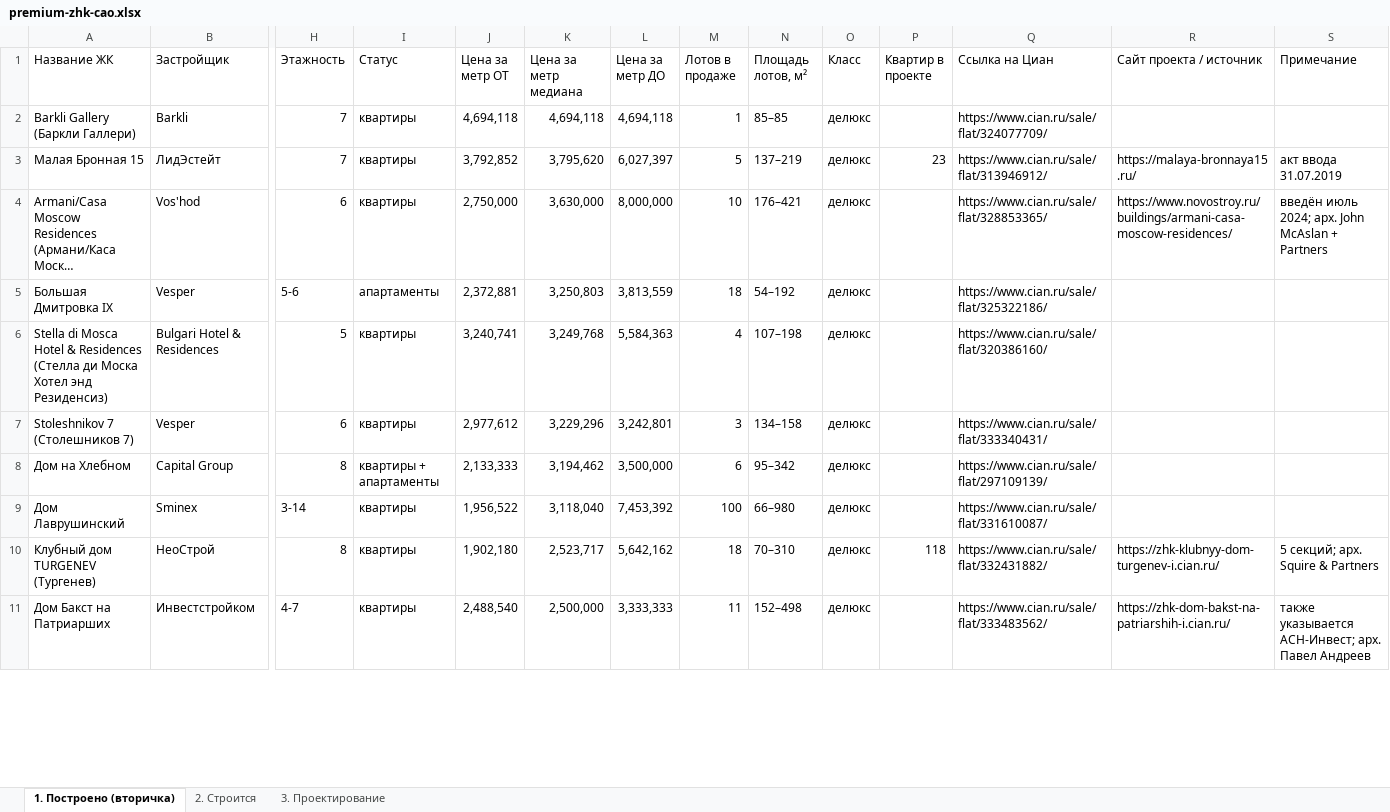
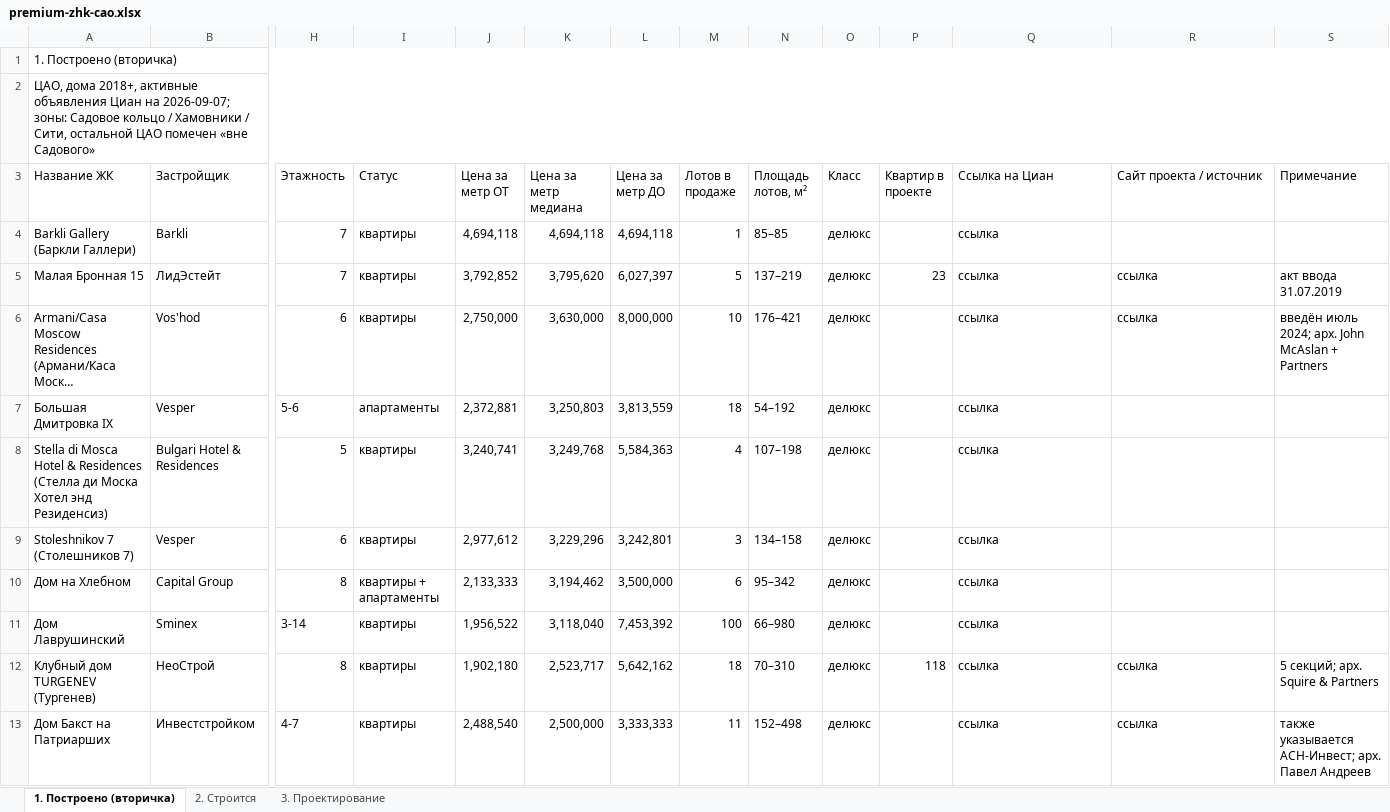
Before and after one commit to parfentsevandrey-blip/test, an Excel workbook: docs/premium-cao/premium-zhk-cao.xlsx, sheet 1. Построено (вторичка), drawn as a sheet; only a part is shown, gaps mark what is left out; long unchanged cells end in …; values as stored, in another font and other column widths than the file's, no cell formats; addresses are those after the commit; rows hold the shown columns only; the diff covers the shown part only; the diff names each change by its address in the sheet, - before the commit and + after, or states it on an @@ line.

```diff
--- a/docs/premium-cao/premium-zhk-cao.xlsx (sheet 1. Построено (вторичка))
+++ b/docs/premium-cao/premium-zhk-cao.xlsx (sheet 1. Построено (вторичка))
+row 1: 1. Построено (вторичка)
+row 2: ЦАО, дома 2018+, активные объявления Циан на 2026-09-07; зоны: Садовое кольцо / Хамовники / Сити, остальной ЦАО помечен «вне Садового»
-Q4 (Ссылка на Циан): https://www.cian.ru/sale/flat/324077709/
+Q4 (Ссылка на Циан): ссылка
-Q5 (Ссылка на Циан): https://www.cian.ru/sale/flat/313946912/
+Q5 (Ссылка на Циан): ссылка
-R5 (Сайт проекта / источник): https://malaya-bronnaya15.ru/
+R5 (Сайт проекта / источник): ссылка
-Q6 (Ссылка на Циан): https://www.cian.ru/sale/flat/328853365/
+Q6 (Ссылка на Циан): ссылка
-R6 (Сайт проекта / источник): https://www.novostroy.ru/buildings/armani-casa-moscow-residences/
+R6 (Сайт проекта / источник): ссылка
-Q7 (Ссылка на Циан): https://www.cian.ru/sale/flat/325322186/
+Q7 (Ссылка на Циан): ссылка
-Q8 (Ссылка на Циан): https://www.cian.ru/sale/flat/320386160/
+Q8 (Ссылка на Циан): ссылка
-Q9 (Ссылка на Циан): https://www.cian.ru/sale/flat/333340431/
+Q9 (Ссылка на Циан): ссылка
-Q10 (Ссылка на Циан): https://www.cian.ru/sale/flat/297109139/
+Q10 (Ссылка на Циан): ссылка
-Q11 (Ссылка на Циан): https://www.cian.ru/sale/flat/331610087/
+Q11 (Ссылка на Циан): ссылка
-Q12 (Ссылка на Циан): https://www.cian.ru/sale/flat/332431882/
+Q12 (Ссылка на Циан): ссылка
-R12 (Сайт проекта / источник): https://zhk-klubnyy-dom-turgenev-i.cian.ru/
+R12 (Сайт проекта / источник): ссылка
-Q13 (Ссылка на Циан): https://www.cian.ru/sale/flat/333483562/
+Q13 (Ссылка на Циан): ссылка
-R13 (Сайт проекта / источник): https://zhk-dom-bakst-na-patriarshih-i.cian.ru/
+R13 (Сайт проекта / источник): ссылка
```
Also changed, not shown: 128 edited cells and merged cells elsewhere in this sheet, sheet 2. Строится, sheet 3. Проектирование, cell formats, 1 other file.
